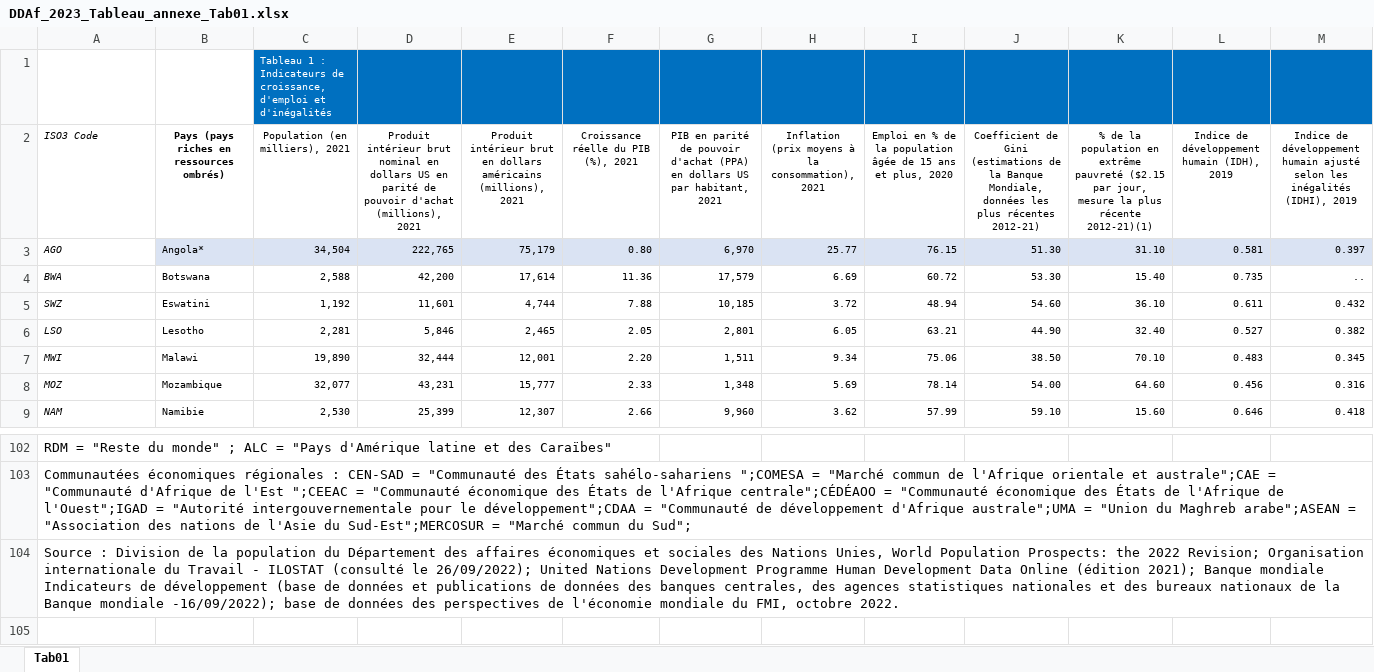
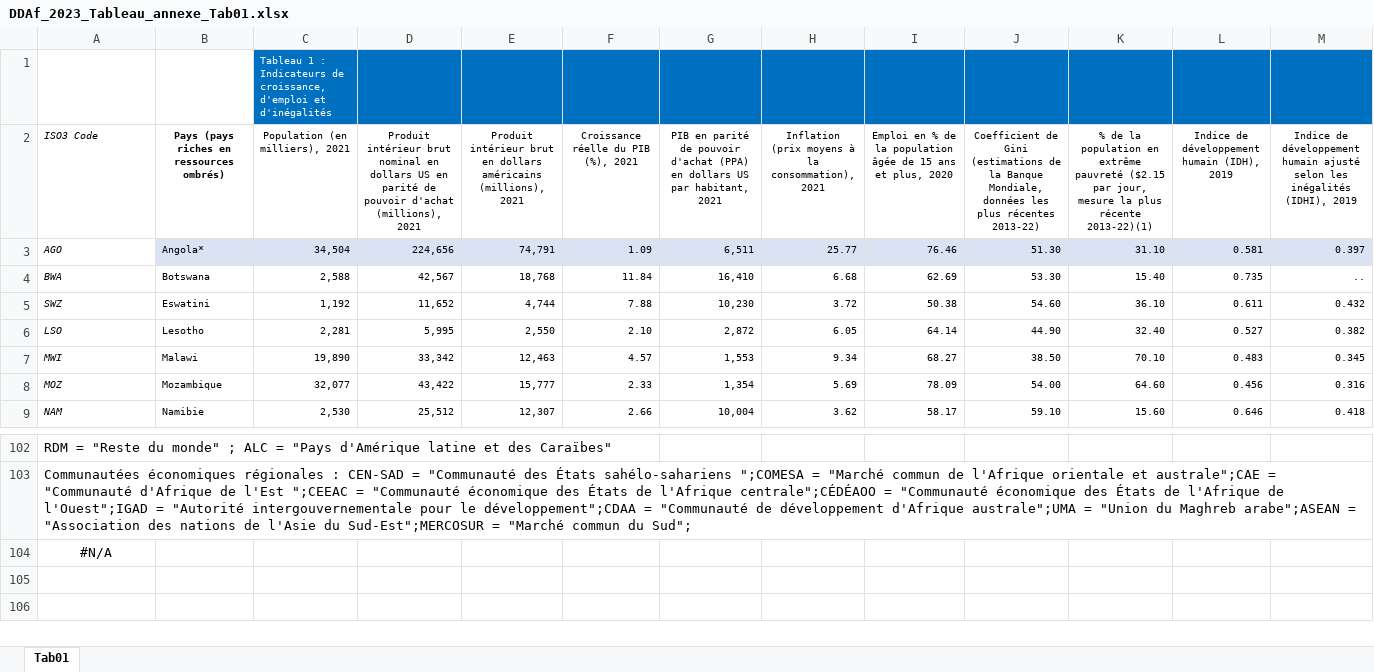
Before and after one commit to AfDDAnnex/AfDDDDAf2023, an Excel workbook: DDAf_2023_Tableau_annexe_Tab01.xlsx, sheet Tab01, drawn as a sheet; only a part is shown, gaps mark what is left out; the shorter side is filled out with more unchanged rows; values as stored, in another font and other column widths than the file's, no borders; the diff covers the shown part only; the diff names each change by its address in the sheet, - before the commit and + after, or states it on an @@ line.

```diff
--- a/DDAf_2023_Tableau_annexe_Tab01.xlsx (sheet Tab01)
+++ b/DDAf_2023_Tableau_annexe_Tab01.xlsx (sheet Tab01)
-J2: …plus récentes 2012-21)
+J2: …plus récentes 2013-22)
-K2: …plus récente 2012-21)(1)
+K2: …plus récente 2013-22)(1)
-D3: 222,765
+D3: 224,656
-E3: 75,179
+E3: 74,791
-F3: 0.80
+F3: 1.09
-G3: 6,970
+G3: 6,511
-I3: 76.15
+I3: 76.46
-D4: 42,200
+D4: 42,567
-E4: 17,614
+E4: 18,768
-F4: 11.36
+F4: 11.84
-G4: 17,579
+G4: 16,410
-H4: 6.69
+H4: 6.68
-I4: 60.72
+I4: 62.69
-D5: 11,601
+D5: 11,652
-G5: 10,185
+G5: 10,230
-I5: 48.94
+I5: 50.38
-D6: 5,846
+D6: 5,995
-E6: 2,465
+E6: 2,550
-F6: 2.05
+F6: 2.10
-G6: 2,801
+G6: 2,872
-I6: 63.21
+I6: 64.14
-D7: 32,444
+D7: 33,342
-E7: 12,001
+E7: 12,463
-F7: 2.20
+F7: 4.57
-G7: 1,511
+G7: 1,553
-I7: 75.06
+I7: 68.27
-D8: 43,231
+D8: 43,422
-G8: 1,348
+G8: 1,354
-I8: 78.14
+I8: 78.09
-D9: 25,399
+D9: 25,512
-G9: 9,960
+G9: 10,004
-I9: 57.99
+I9: 58.17
-A104 (ISO3 Code): Source : Division de la population du Département des affaires économiques et sociales des Nations Unies, World Population Prospects: the 2022 Revision; Organisation internationale du Travail - ILOSTAT (consulté le 26/09/2022); United Nations Development Programme Human Development Data Online (édition 2021); Banque mondiale Indicateurs de développement (base de données et publications de données des banques centrales, des agences statistiques nationales et des bureaux nationaux de la Banque mondiale -16/09/2022); base de données des perspectives de l'économie mondiale du FMI, octobre 2022.
+A104 (ISO3 Code): #N/A
-A104 alignment: left
+A104 alignment: center
```
Also changed, not shown: 515 edited cells elsewhere in this sheet, DDAf_2023_Tableau_annexe_Tab02.xlsx, DDAf_2023_Tableau_annexe_Tab03.xlsx, 18 other files.
